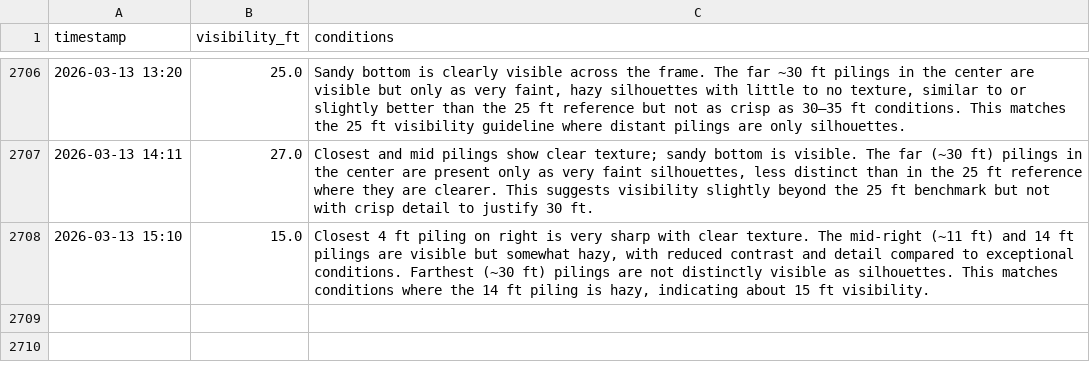
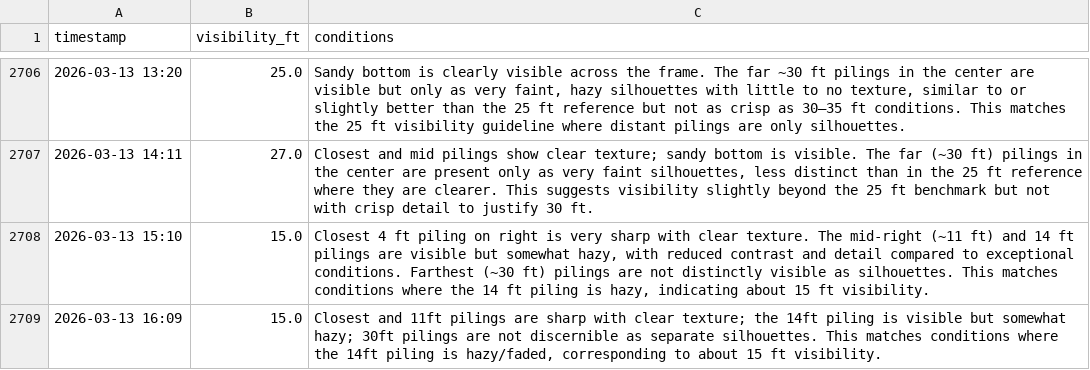
Before and after one commit to haraschax/underwaterviz, a CSV file: docs/visibility.csv, drawn as a sheet; only a part is shown, gaps mark what is left out.

```diff
--- a/docs/visibility.csv
+++ b/docs/visibility.csv
@@ -2708 +2708,2 @@ timestamp,visibility_ft,conditions
 2026-03-13 15:10,15.0,"Closest 4 ft piling on right is very sharp with clear texture. The mid-right (~11 ft) and 14 ft pilings are visible but somewhat hazy, with reduced contrast and detail compared to exceptional conditions. Farthest (~30 ft) pilings are not distinctly visible as silhouettes. This matches conditions where the 14 ft piling is hazy, indicating about 15 ft visibility."
+2026-03-13 16:09,15.0,"Closest and 11ft pilings are sharp with clear texture; the 14ft piling is visible but somewhat hazy; 30ft pilings are not discernible as separate silhouettes. This matches conditions where the 14ft piling is hazy/faded, corresponding to about 15 ft visibility."
```
Also changed, not shown: 2 other files.
